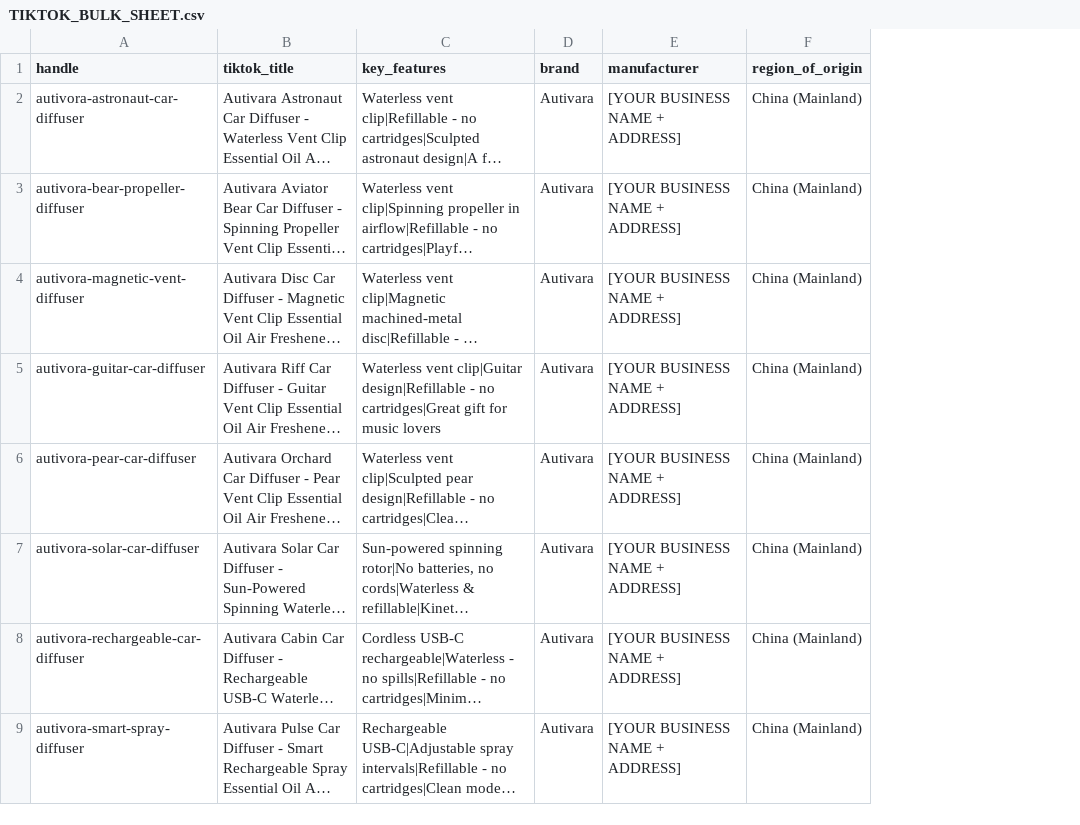
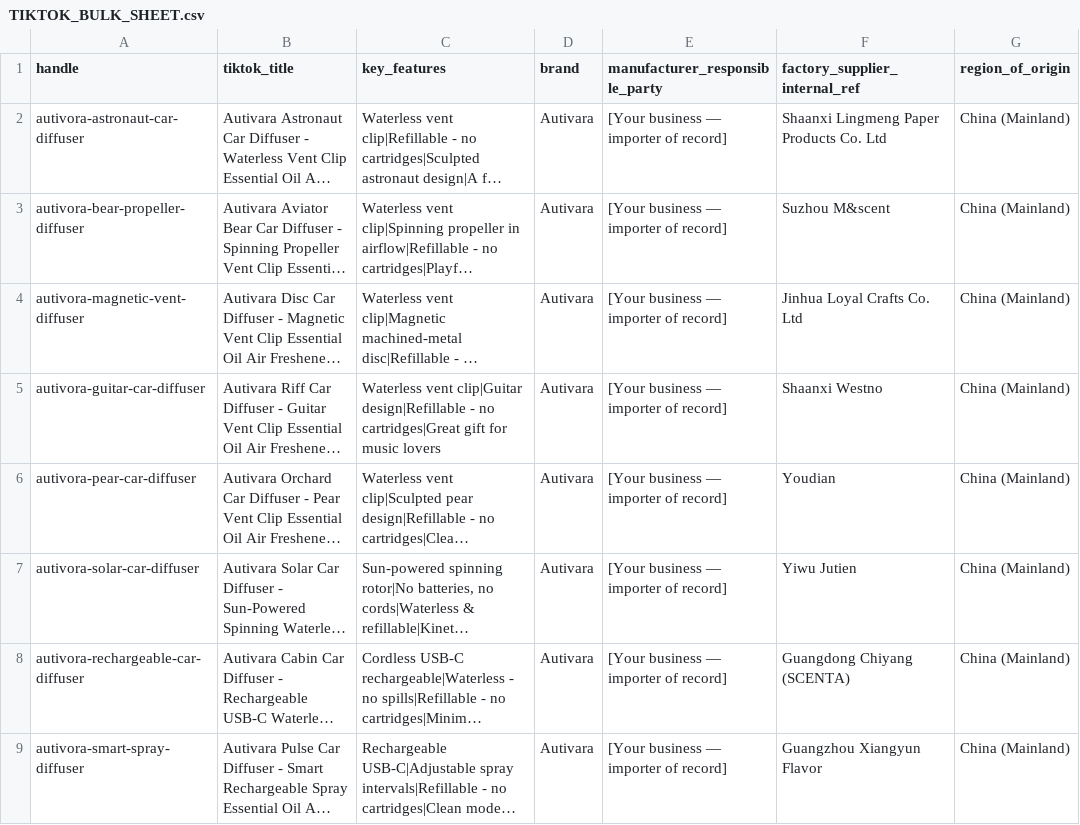
Before and after one commit to winsley-jeune/autivora, a CSV file: TIKTOK_BULK_SHEET.csv, drawn as a sheet; only a part is shown; long unchanged cells end in …; removed rows and columns are numbered as before the commit, all else as after; the diff names each change by its address in the sheet, - before the commit and + after, or states it on an @@ line.

Commit message:
marketing: fill TikTok attrs from sourcing sheet — real factory/supplier per SKU + origin China confirmed

```diff
--- a/TIKTOK_BULK_SHEET.csv
+++ b/TIKTOK_BULK_SHEET.csv
-column E (manufacturer), rows 2-9: all [YOUR BUSINESS NAME + ADDRESS]
+column E (manufacturer_responsible_party), rows 2-9: all [Your business — importer of record]
+column F (factory_supplier_internal_ref), rows 2-9: Shaanxi Lingmeng Paper Products Co. Ltd | Suzhou M&scent | Jinhua Loyal Crafts Co. Ltd | Shaanxi Westno | Youdian | Yiwu Jutien | Guangdong Chiyang (SCENTA) | Guangzhou Xiangyun Flavor
```
